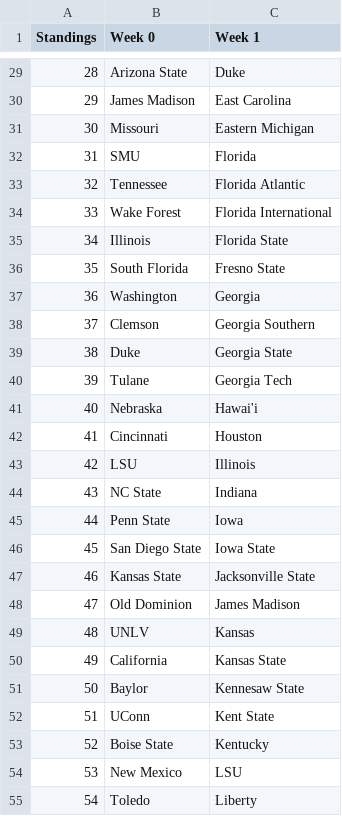
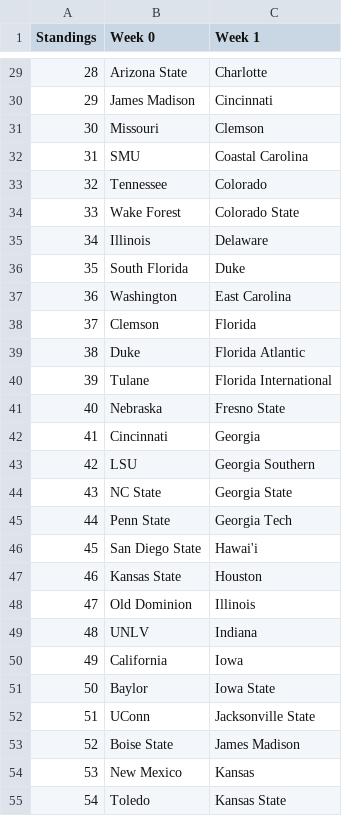
Before and after one commit to skous2/merit-based-standings, a CSV file: previous-standings.csv, drawn as a sheet; only a part is shown, gaps mark what is left out; the diff covers the shown part only.

```diff
--- a/previous-standings.csv
+++ b/previous-standings.csv
@@ -29,27 +29,27 @@ Standings,Week 0,Week 1
-28,Arizona State,Duke
-29,James Madison,East Carolina
-30,Missouri,Eastern Michigan
-31,SMU,Florida
-32,Tennessee,Florida Atlantic
-33,Wake Forest,Florida International
-34,Illinois,Florida State
-35,South Florida,Fresno State
-36,Washington,Georgia
-37,Clemson,Georgia Southern
-38,Duke,Georgia State
-39,Tulane,Georgia Tech
-40,Nebraska,Hawai'i
-41,Cincinnati,Houston
-42,LSU,Illinois
-43,NC State,Indiana
-44,Penn State,Iowa
-45,San Diego State,Iowa State
-46,Kansas State,Jacksonville State
-47,Old Dominion,James Madison
-48,UNLV,Kansas
-49,California,Kansas State
-50,Baylor,Kennesaw State
-51,UConn,Kent State
-52,Boise State,Kentucky
-53,New Mexico,LSU
-54,Toledo,Liberty
+28,Arizona State,Charlotte
+29,James Madison,Cincinnati
+30,Missouri,Clemson
+31,SMU,Coastal Carolina
+32,Tennessee,Colorado
+33,Wake Forest,Colorado State
+34,Illinois,Delaware
+35,South Florida,Duke
+36,Washington,East Carolina
+37,Clemson,Florida
+38,Duke,Florida Atlantic
+39,Tulane,Florida International
+40,Nebraska,Fresno State
+41,Cincinnati,Georgia
+42,LSU,Georgia Southern
+43,NC State,Georgia State
+44,Penn State,Georgia Tech
+45,San Diego State,Hawai'i
+46,Kansas State,Houston
+47,Old Dominion,Illinois
+48,UNLV,Indiana
+49,California,Iowa
+50,Baylor,Iowa State
+51,UConn,Jacksonville State
+52,Boise State,James Madison
+53,New Mexico,Kansas
+54,Toledo,Kansas State
```
Also changed, not shown: 102 edited cells elsewhere in this file, current-standings.csv, total-points.csv, 3 other files.
